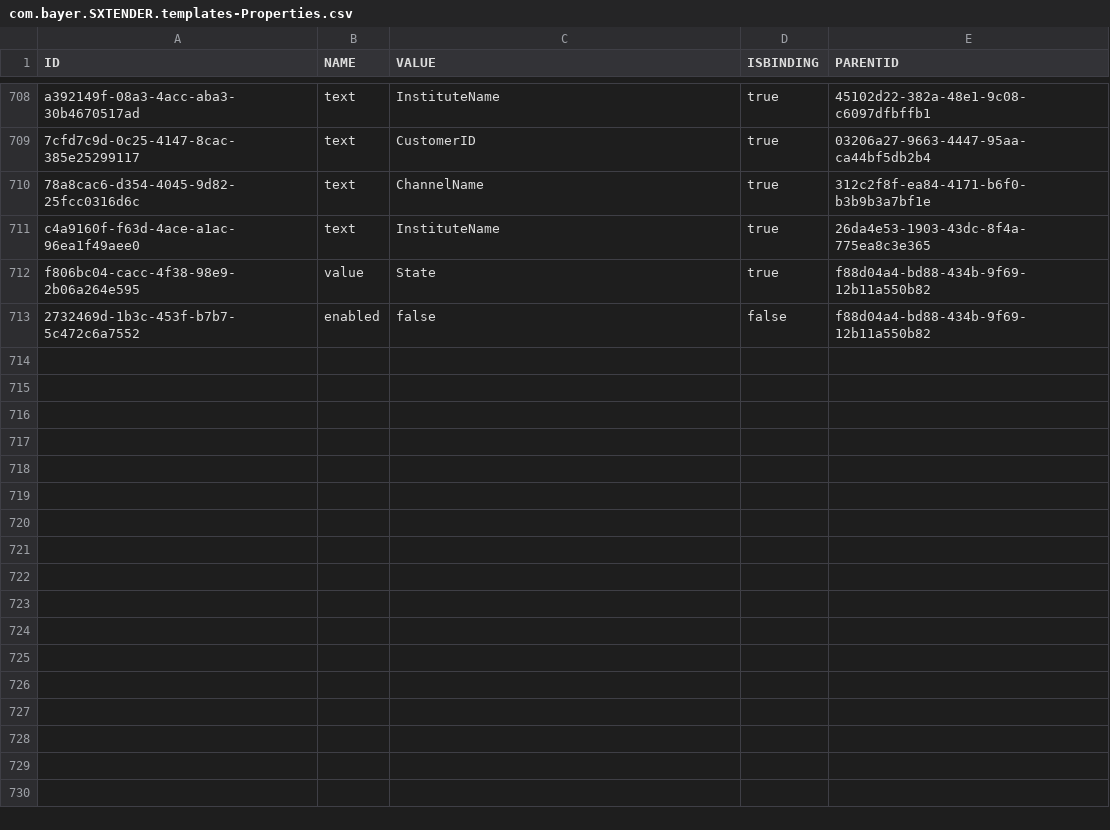
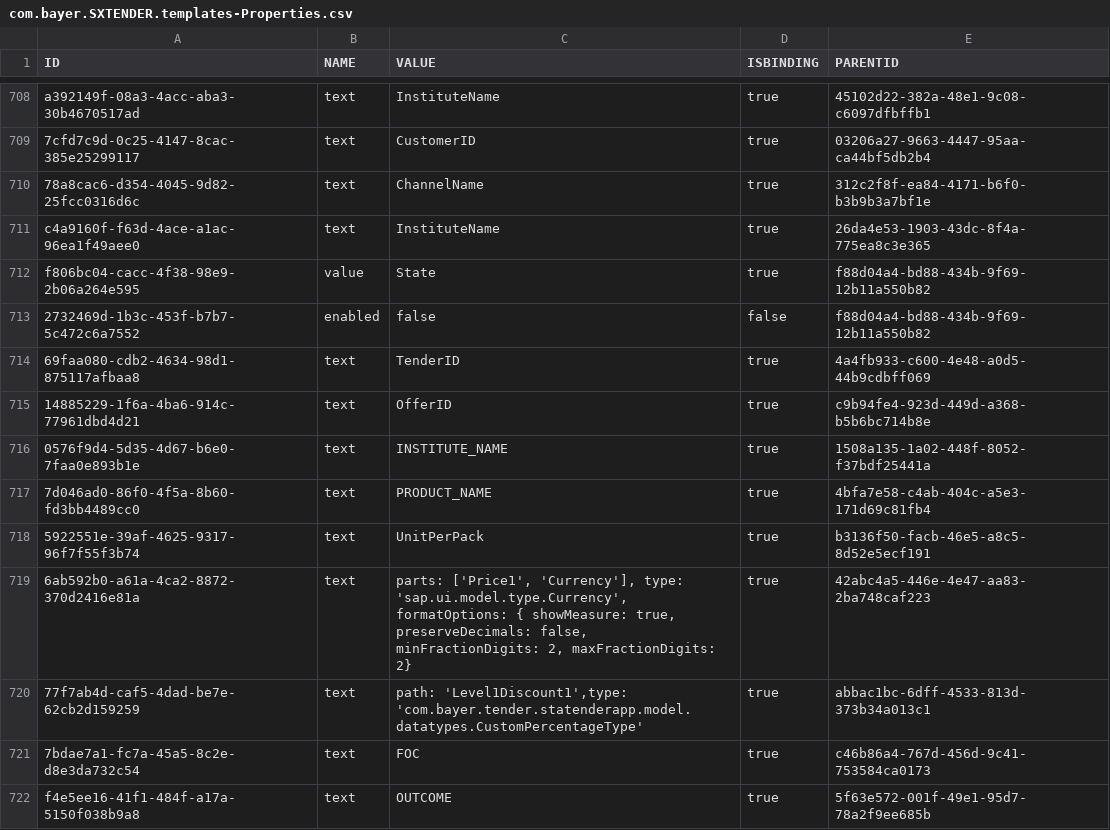
Before and after one commit to mandar-velankar/FAST_UI_TEMPLATES, a CSV file: db/data/com.bayer.SXTENDER.templates-Properties.csv, drawn as a sheet; only a part is shown, gaps mark what is left out.

Commit message:
Make Offer history table configurable in the standard application

```diff
--- a/db/data/com.bayer.SXTENDER.templates-Properties.csv
+++ b/db/data/com.bayer.SXTENDER.templates-Properties.csv
@@ -713 +713,10 @@ f806bc04-cacc-4f38-98e9-2b06a264e595;value;State;true;f88d04a4-bd88-434b-9f69-12
 2732469d-1b3c-453f-b7b7-5c472c6a7552;enabled;false;false;f88d04a4-bd88-434b-9f69-12b11a550b82
+69faa080-cdb2-4634-98d1-875117afbaa8;text;TenderID;true;4a4fb933-c600-4e48-a0d5-44b9cdbff069
+14885229-1f6a-4ba6-914c-77961dbd4d21;text;OfferID;true;c9b94fe4-923d-449d-a368-b5b6bc714b8e
+0576f9d4-5d35-4d67-b6e0-7faa0e893b1e;text;INSTITUTE_NAME;true;1508a135-1a02-448f-8052-f37bdf25441a
+7d046ad0-86f0-4f5a-8b60-fd3bb4489cc0;text;PRODUCT_NAME;true;4bfa7e58-c4ab-404c-a5e3-171d69c81fb4
+5922551e-39af-4625-9317-96f7f55f3b74;text;UnitPerPack;true;b3136f50-facb-46e5-a8c5-8d52e5ecf191
+6ab592b0-a61a-4ca2-8872-370d2416e81a;text;parts: ['Price1', 'Currency'], type: 'sap.ui.model.type.Currency', formatOptions: { showMeasure: true, preserveDecimals: false, minFractionDigits: 2, maxFractionDigits: 2};true;42abc4a5-446e-4e47-aa83-2ba748caf223
+77f7ab4d-caf5-4dad-be7e-62cb2d159259;text;path: 'Level1Discount1',type: 'com.bayer.tender.statenderapp.model.datatypes.CustomPercentageType';true;abbac1bc-6dff-4533-813d-373b34a013c1
+7bdae7a1-fc7a-45a5-8c2e-d8e3da732c54;text;FOC;true;c46b86a4-767d-456d-9c41-753584ca0173
+f4e5ee16-41f1-484f-a17a-5150f038b9a8;text;OUTCOME;true;5f63e572-001f-49e1-95d7-78a2f9ee685b
```
Also changed, not shown: db/data/com.bayer.SXTENDER.templates-Column.csv, db/data/com.bayer.SXTENDER.templates-Control.csv, 2 other files.
